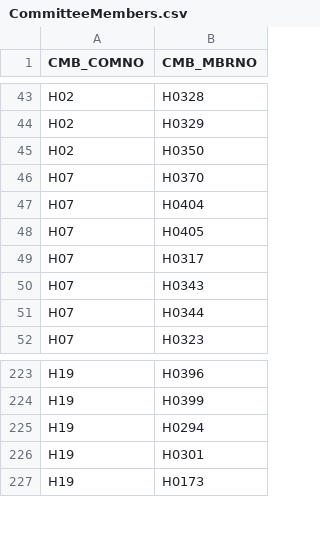
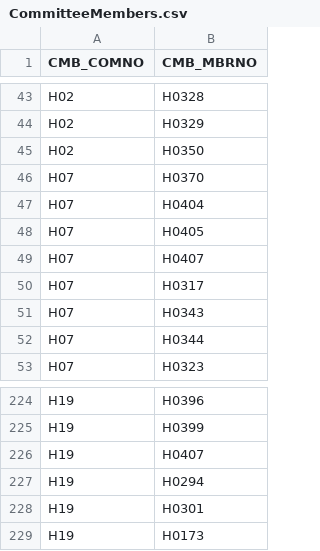
Before and after one commit to kyle-engler/va-legislature-datasette, a CSV file: va_legislature_datasette/lis_data/CommitteeMembers.csv, drawn as a sheet; only a part is shown, gaps mark what is left out.

```diff
--- a/va_legislature_datasette/lis_data/CommitteeMembers.csv
+++ b/va_legislature_datasette/lis_data/CommitteeMembers.csv
@@ -48,2 +48,3 @@
 "H07","H0405"
+"H07","H0407"
 "H07","H0317"
@@ -224,2 +225,3 @@
 "H19","H0399"
+"H19","H0407"
 "H19","H0294"
```
Also changed, not shown: 3 other files.
